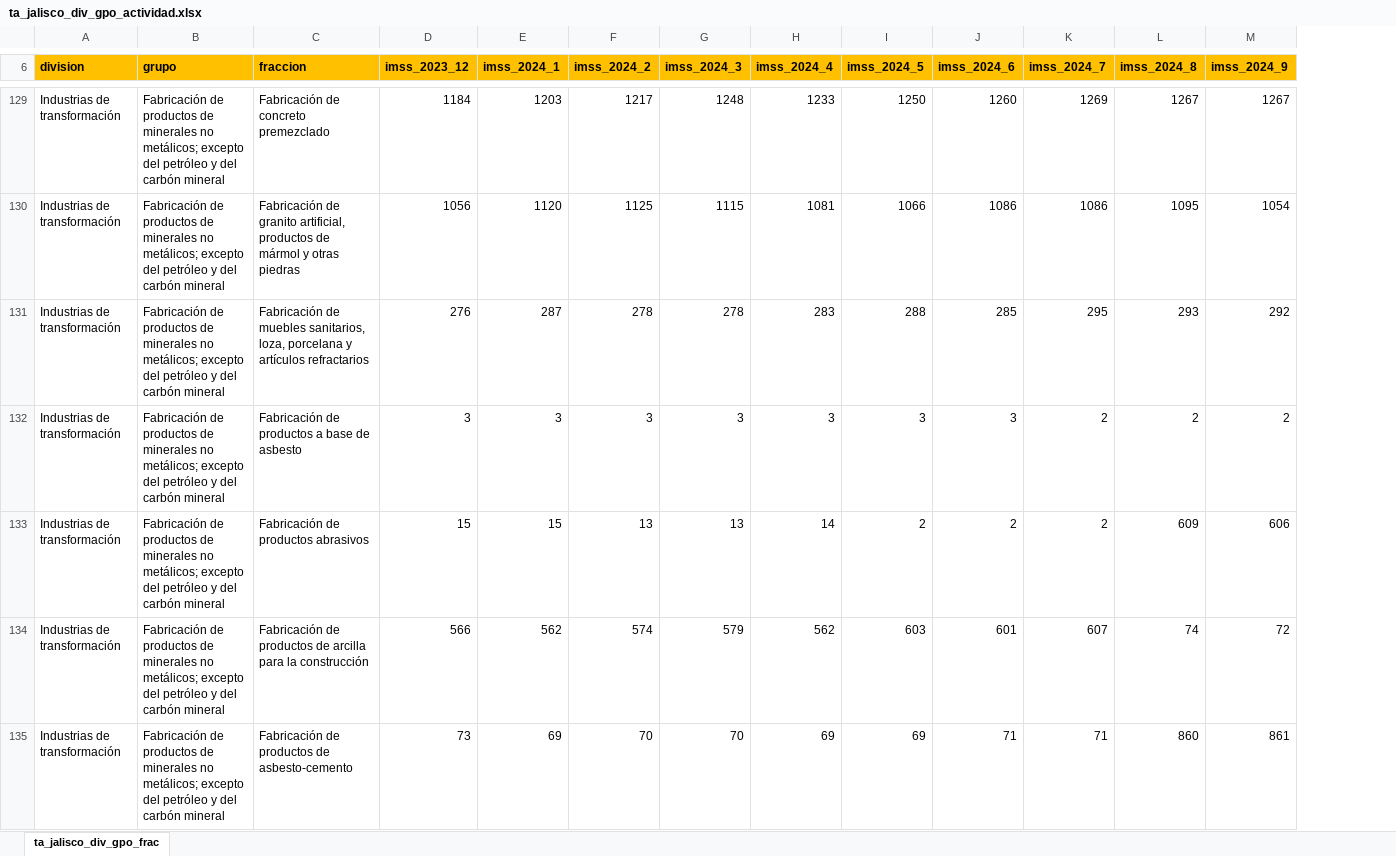
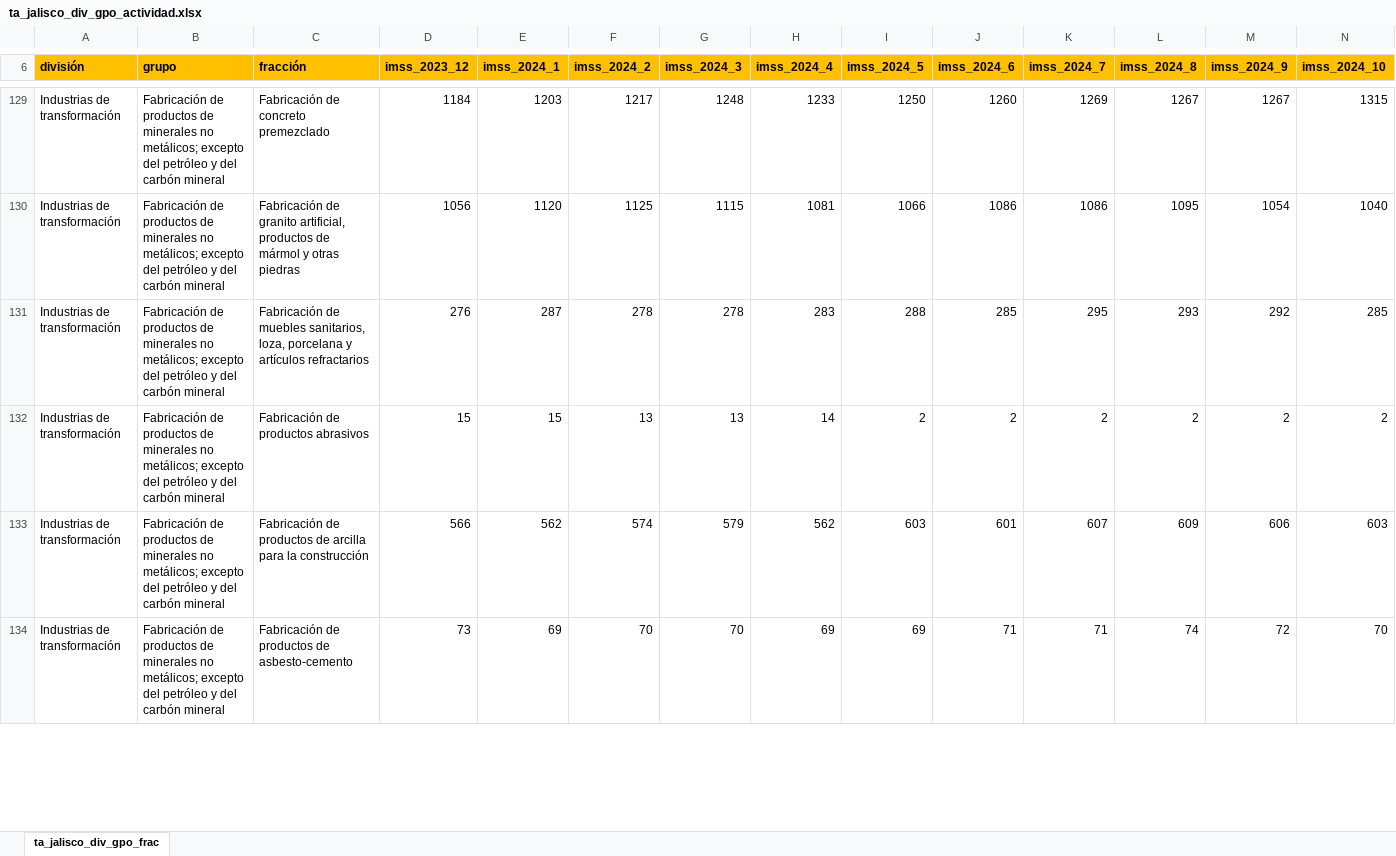
Before and after one commit to DIEEF-IIEG/SIE, an Excel workbook: Historicos/ta_jalisco_div_gpo_actividad.xlsx, sheet ta_jalisco_div_gpo_frac, drawn as a sheet; only a part is shown, gaps mark what is left out; values as stored, in another font and other column widths than the file's, no borders; removed rows and columns are numbered as before the commit, all else as after; the diff covers the shown part only; the diff names each change by its address in the sheet, - before the commit and + after, or states it on an @@ line.

Commit message:
SIE

```diff
--- a/Historicos/ta_jalisco_div_gpo_actividad.xlsx (sheet ta_jalisco_div_gpo_frac)
+++ b/Historicos/ta_jalisco_div_gpo_actividad.xlsx (sheet ta_jalisco_div_gpo_frac)
+column N (imss_2024_10), rows 129-134: 1315 | 1040 | 285 | 2 | 603 | 70
-A6: division
+A6: división
-C6: fraccion
+C6: fracción
-row 132: Industrias de transformación | Fabricación de productos de minerales no metálicos; excepto del petróleo y del carbón mineral | Fabricación de productos a base de asbesto | 3 | 3 | 3 | 3 | 3 | 3 | 3 | 2 | 2 | 2
-L132 (imss_2024_8): 609
+L132 (imss_2024_8): 2
-M132 (imss_2024_9): 606
+M132 (imss_2024_9): 2
-L133 (imss_2024_8): 74
+L133 (imss_2024_8): 609
-M133 (imss_2024_9): 72
+M133 (imss_2024_9): 606
-L134 (imss_2024_8): 860
+L134 (imss_2024_8): 74
-M134 (imss_2024_9): 861
+M134 (imss_2024_9): 72
```
Also changed, not shown: 1 added row and 285 edited cells elsewhere in this sheet.
